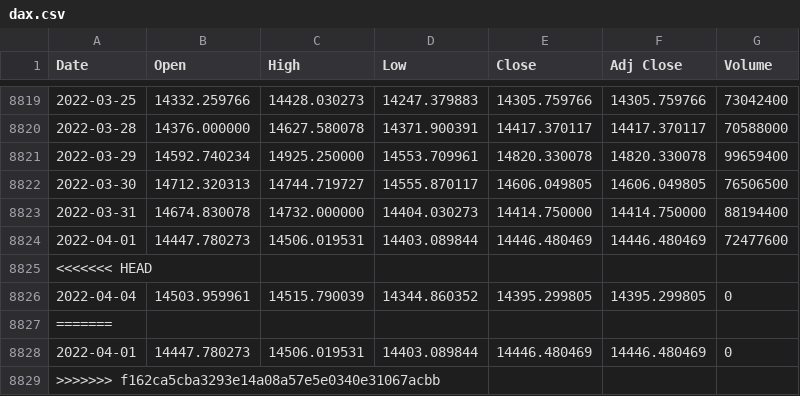
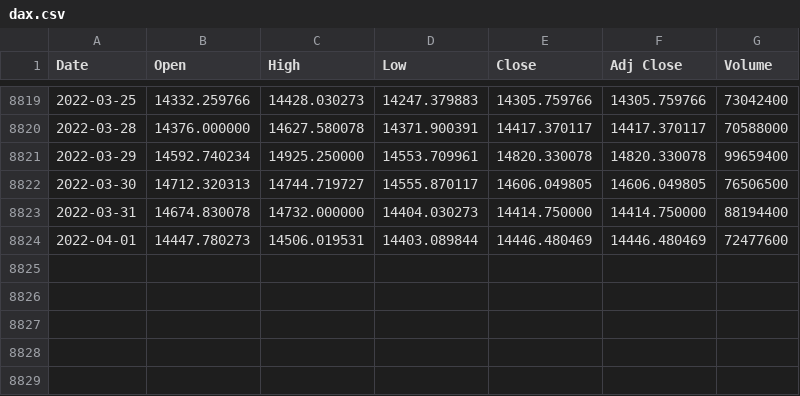
Before and after one commit to loelschlaeger/fHMM, a CSV file: jss/dax.csv, drawn as a sheet; only a part is shown, gaps mark what is left out.

```diff
--- a/jss/dax.csv
+++ b/jss/dax.csv
@@ -8824,6 +8824 @@ Date,Open,High,Low,Close,Adj Close,Volume
 2022-04-01,14447.780273,14506.019531,14403.089844,14446.480469,14446.480469,72477600
-<<<<<<< HEAD
-2022-04-04,14503.959961,14515.790039,14344.860352,14395.299805,14395.299805,0
-=======
-2022-04-01,14447.780273,14506.019531,14403.089844,14446.480469,14446.480469,0
->>>>>>> f162ca5cba3293e14a08a57e5e0340e31067acbb
```
Also changed, not shown: 10 other files.
